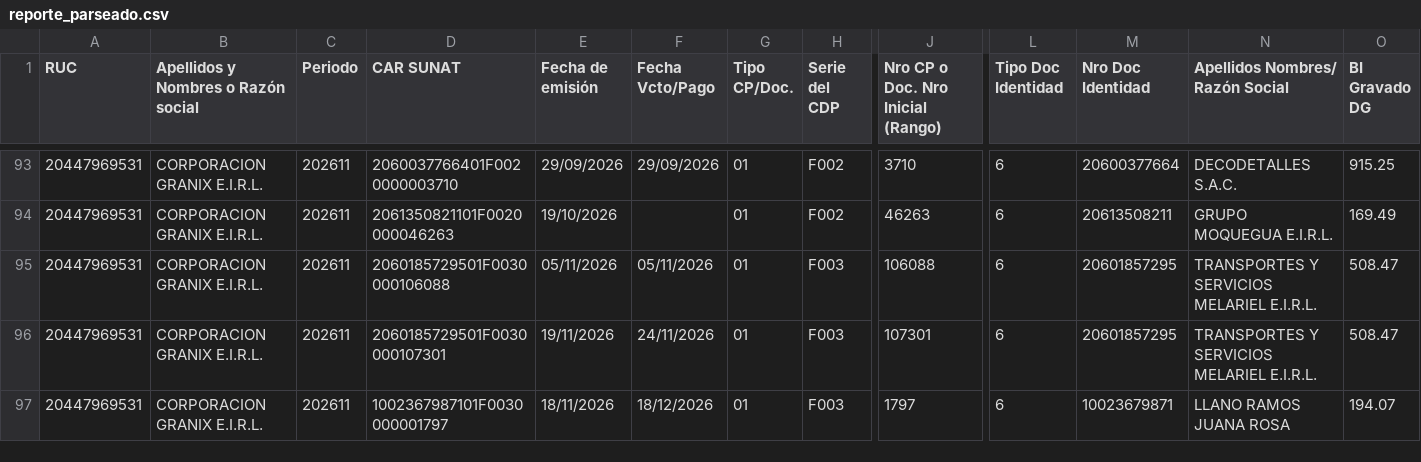
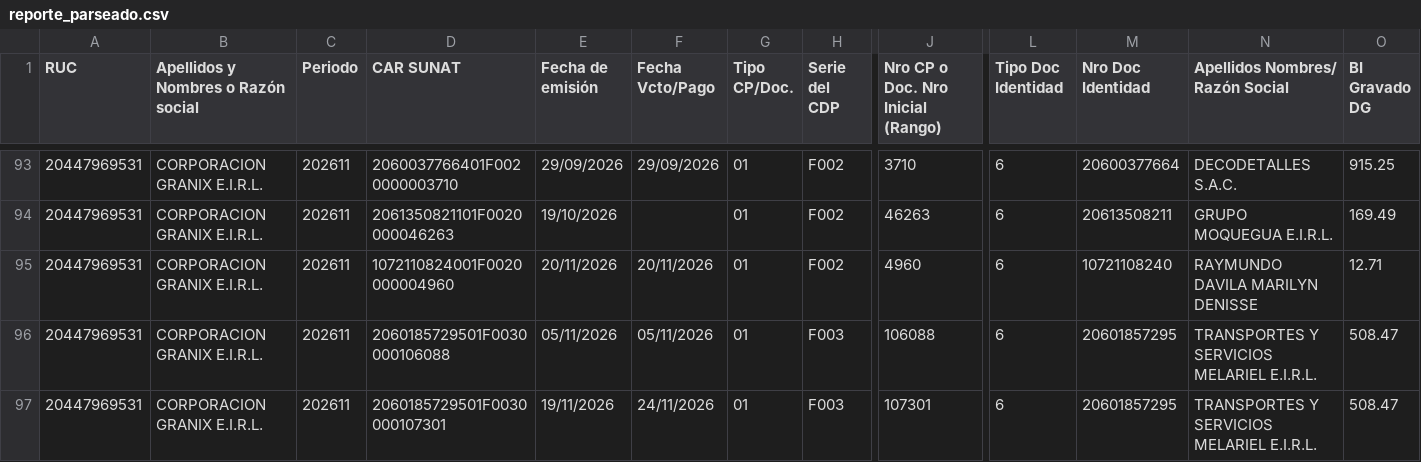
Before and after one commit to Aquivan/Claude, a CSV file: sire/20447969531/historico/202611/reporte_parseado.csv, drawn as a sheet; only a part is shown, gaps mark what is left out; the shorter side is filled out with more unchanged rows; rows hold the shown columns only; the diff names each change by its address in the sheet, - before the commit and + after, or states it on an @@ line.

```diff
--- a/sire/20447969531/historico/202611/reporte_parseado.csv
+++ b/sire/20447969531/historico/202611/reporte_parseado.csv
+row 95: 20447969531 | CORPORACION GRANIX E.I.R.L. | 202611 | 1072110824001F0020000004960 | 20/11/2026 | 20/11/2026 | 01 | F002 | 4960 | 6 | 10721108240 | RAYMUNDO DAVILA MARILYN DENISSE | 12.71
```
Also changed, not shown: sire/20447969531/facturas.csv, sire/20447969531/historico/202611/compras_propuesta.csv, 13 other files.
